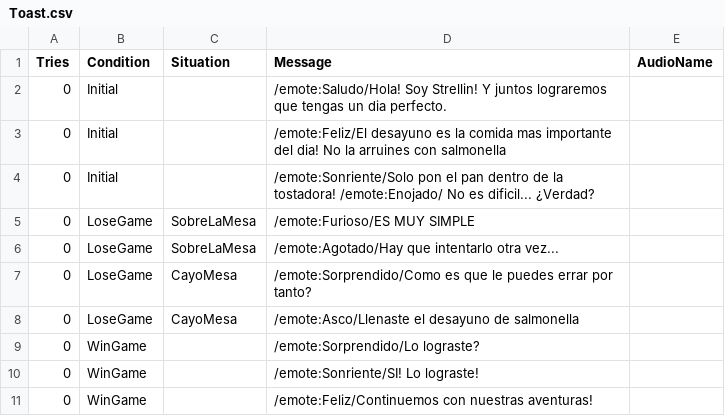
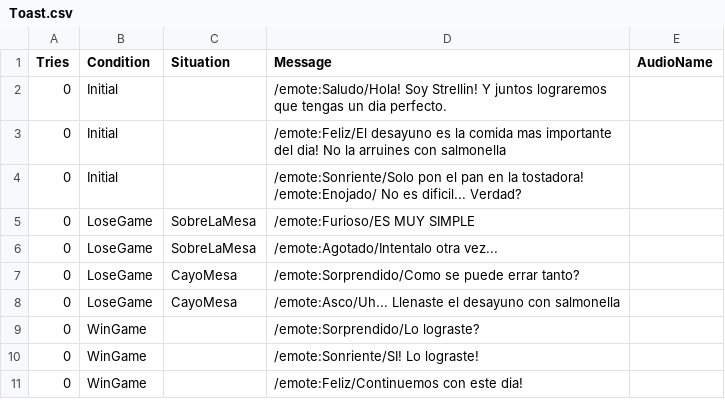
Before and after one commit to lisandroArosBouvet/DiaPerfecto, a CSV file: Assets/Resources/Excels/Toast.csv, drawn as a sheet.

```diff
--- a/Assets/Resources/Excels/Toast.csv
+++ b/Assets/Resources/Excels/Toast.csv
@@ -3,9 +3,9 @@ Tries,Condition,Situation,Message,AudioName
 0,Initial,,/emote:Feliz/El desayuno es la comida mas importante del dia! No la arruines con salmonella,
-0,Initial,,/emote:Sonriente/Solo pon el pan dentro de la tostadora! /emote:Enojado/ No es dificil... ¿Verdad?,
+0,Initial,,/emote:Sonriente/Solo pon el pan en la tostadora! /emote:Enojado/ No es dificil... Verdad?,
 0,LoseGame,SobreLaMesa,/emote:Furioso/ES MUY SIMPLE,
-0,LoseGame,SobreLaMesa,/emote:Agotado/Hay que intentarlo otra vez...,
-0,LoseGame,CayoMesa,/emote:Sorprendido/Como es que le puedes errar por tanto?,
-0,LoseGame,CayoMesa,/emote:Asco/Llenaste el desayuno de salmonella,
+0,LoseGame,SobreLaMesa,/emote:Agotado/Intentalo otra vez...,
+0,LoseGame,CayoMesa,/emote:Sorprendido/Como se puede errar tanto?,
+0,LoseGame,CayoMesa,/emote:Asco/Uh... Llenaste el desayuno con salmonella,
 0,WinGame,,/emote:Sorprendido/Lo lograste?,
 0,WinGame,,/emote:Sonriente/SI! Lo lograste!,
-0,WinGame,,/emote:Feliz/Continuemos con nuestras aventuras!,
+0,WinGame,,/emote:Feliz/Continuemos con este dia!,
```
Also changed, not shown: Assets/Resources/Excels/Wakeup.csv, 21 other files.
